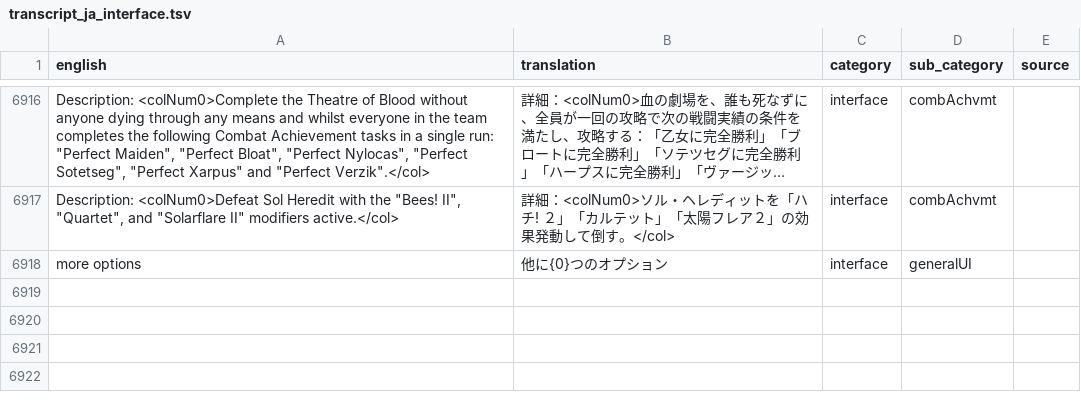
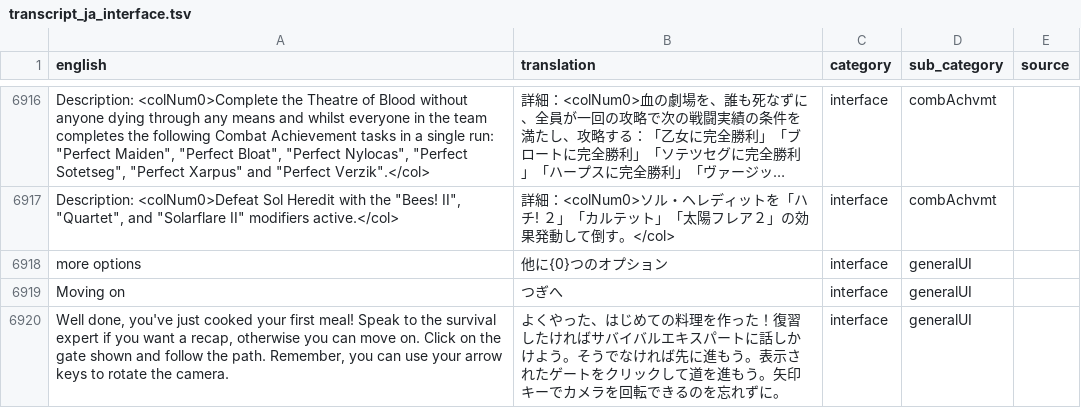
Before and after one commit to Dexwell/Runelingual-Transcripts, a TSV file: public/ja/transcript_ja_interface.tsv, drawn as a sheet; only a part is shown, gaps mark what is left out; long unchanged cells end in ….

```diff
--- a/public/ja/transcript_ja_interface.tsv
+++ b/public/ja/transcript_ja_interface.tsv
@@ -6918 +6918,3 @@ Description: <colNum0>Defeat Sol Heredit with the "Bees! II", "Quartet", and "So
 more options	他に{0}つのオプション	interface	generalUI
+Moving on	つぎへ	interface	generalUI
+Well done, you've just cooked your first meal! Speak to the survival expert if you want a recap, otherwise you can move on. Click on the gate shown and follow the path. Remember, you can use your arrow keys to rotate the camera.	よくやった、はじめての料理を作った！復習したければサバイバルエキスパートに話しかけよう。そうでなければ先に進もう。表示されたゲートをクリックして道を進もう。矢印キーでカメラを回転できるのを忘れずに。	interface	generalUI
```
Also changed, not shown: public/ja_nk/transcript_ja_nk_interface.tsv, 2 other files.
